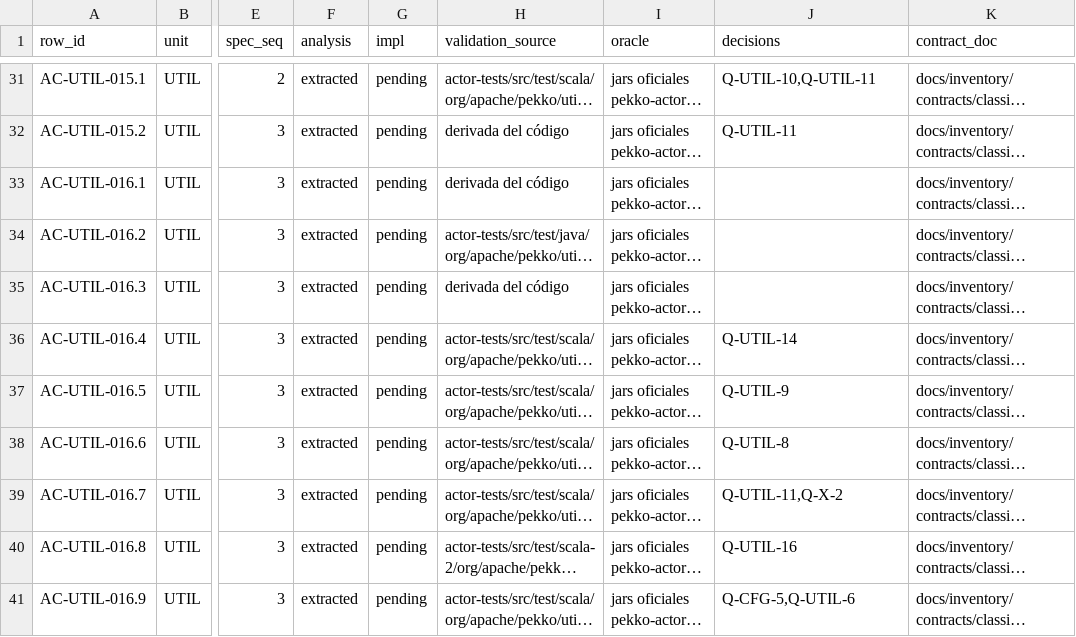
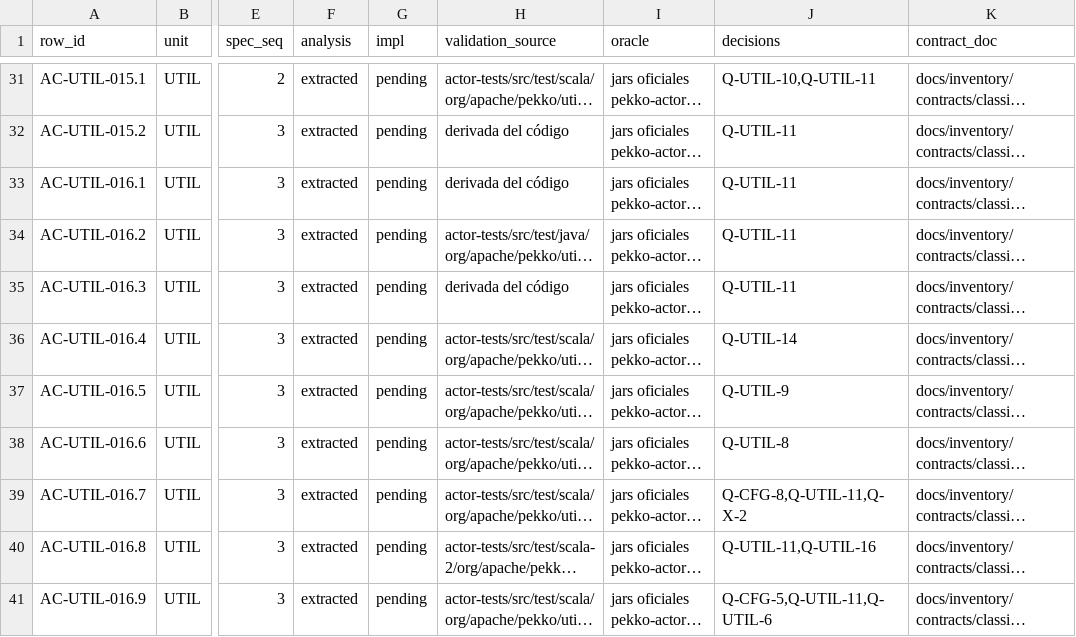
Before and after one commit to getsyntegrity/rakka, a TSV file: docs/contract-map.tsv, drawn as a sheet; only a part is shown, gaps mark what is left out; long unchanged cells end in …; the diff covers the shown part only; the diff names each change by its address in the sheet, - before the commit and + after, or states it on an @@ line.

```diff
--- a/docs/contract-map.tsv
+++ b/docs/contract-map.tsv
-J33:J35 (decisions): (empty)
+J33:J35 (decisions): Q-UTIL-11
-J39 (decisions): Q-UTIL-11,Q-X-2
+J39 (decisions): Q-CFG-8,Q-UTIL-11,Q-X-2
-J40 (decisions): Q-UTIL-16
+J40 (decisions): Q-UTIL-11,Q-UTIL-16
-J41 (decisions): Q-CFG-5,Q-UTIL-6
+J41 (decisions): Q-CFG-5,Q-UTIL-11,Q-UTIL-6
```
Also changed, not shown: 12 edited cells elsewhere in this file, docs/decisions/register.tsv, docs/inventory/actor-classic.tsv, 17 other files.
